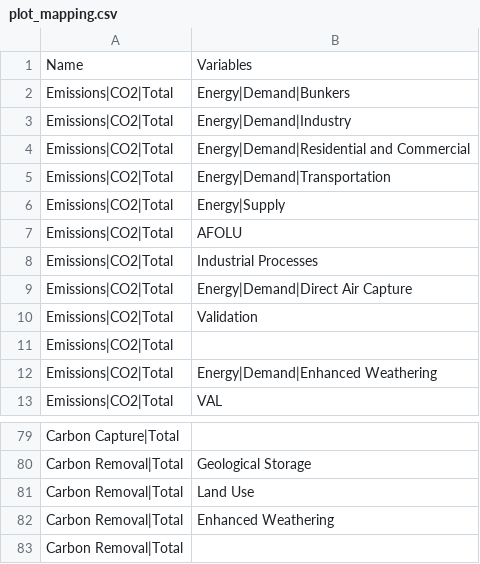
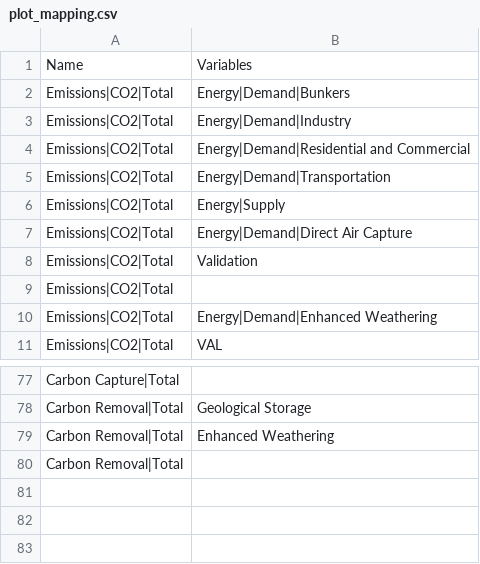
Before and after one commit to e3modelling/postprom, a CSV file: inst/extdata/plot_mapping.csv, drawn as a sheet; only a part is shown, gaps mark what is left out; the diff names each change by its address in the sheet, - before the commit and + after, or states it on an @@ line.

```diff
--- a/inst/extdata/plot_mapping.csv
+++ b/inst/extdata/plot_mapping.csv
-row 7: Emissions|CO2|Total | AFOLU
-row 8: Emissions|CO2|Total | Industrial Processes
-row 81: Carbon Removal|Total | Land Use
```
Also changed, not shown: inst/extdata/plotstyle.csv, 1 other file.
